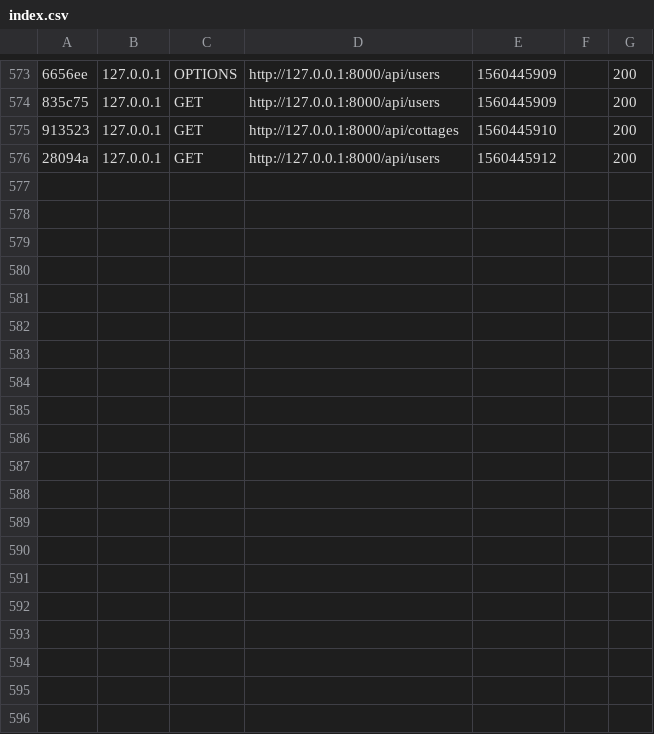
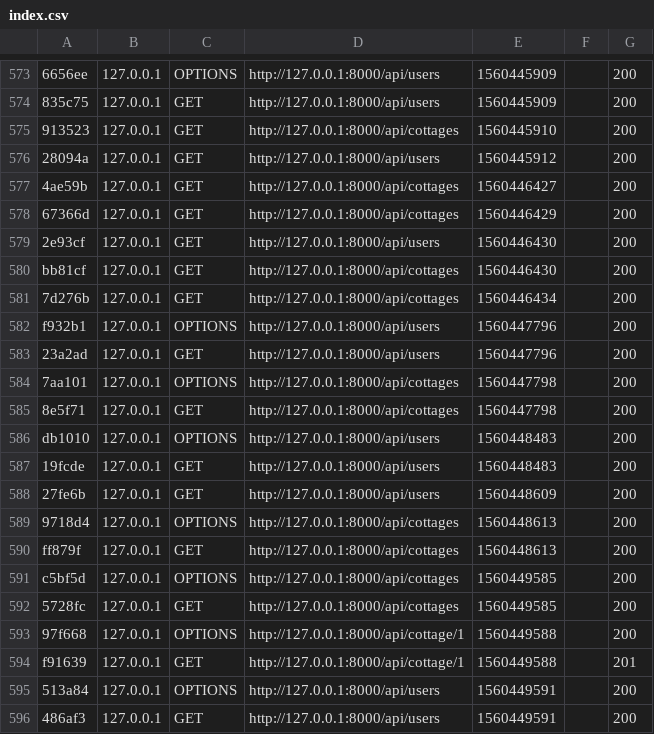
Before and after one commit to tzymni/bursztyn_crm, a CSV file: server/var/cache/dev/profiler/index.csv, drawn as a sheet; only a part is shown, gaps mark what is left out; the diff covers the shown part only; the diff names each change by its address in the sheet, - before the commit and + after, or states it on an @@ line.

```diff
--- a/server/var/cache/dev/profiler/index.csv
+++ b/server/var/cache/dev/profiler/index.csv
+row 577: 4ae59b | 127.0.0.1 | GET | http://127.0.0.1:8000/api/cottages | 1560446427 |  | 200
+row 578: 67366d | 127.0.0.1 | GET | http://127.0.0.1:8000/api/cottages | 1560446429 |  | 200
+row 579: 2e93cf | 127.0.0.1 | GET | http://127.0.0.1:8000/api/users | 1560446430 |  | 200
+row 580: bb81cf | 127.0.0.1 | GET | http://127.0.0.1:8000/api/cottages | 1560446430 |  | 200
+row 581: 7d276b | 127.0.0.1 | GET | http://127.0.0.1:8000/api/cottages | 1560446434 |  | 200
+row 582: f932b1 | 127.0.0.1 | OPTIONS | http://127.0.0.1:8000/api/users | 1560447796 |  | 200
+row 583: 23a2ad | 127.0.0.1 | GET | http://127.0.0.1:8000/api/users | 1560447796 |  | 200
+row 584: 7aa101 | 127.0.0.1 | OPTIONS | http://127.0.0.1:8000/api/cottages | 1560447798 |  | 200
+row 585: 8e5f71 | 127.0.0.1 | GET | http://127.0.0.1:8000/api/cottages | 1560447798 |  | 200
+row 586: db1010 | 127.0.0.1 | OPTIONS | http://127.0.0.1:8000/api/users | 1560448483 |  | 200
+row 587: 19fcde | 127.0.0.1 | GET | http://127.0.0.1:8000/api/users | 1560448483 |  | 200
+row 588: 27fe6b | 127.0.0.1 | GET | http://127.0.0.1:8000/api/users | 1560448609 |  | 200
+row 589: 9718d4 | 127.0.0.1 | OPTIONS | http://127.0.0.1:8000/api/cottages | 1560448613 |  | 200
+row 590: ff879f | 127.0.0.1 | GET | http://127.0.0.1:8000/api/cottages | 1560448613 |  | 200
+row 591: c5bf5d | 127.0.0.1 | OPTIONS | http://127.0.0.1:8000/api/cottages | 1560449585 |  | 200
+row 592: 5728fc | 127.0.0.1 | GET | http://127.0.0.1:8000/api/cottages | 1560449585 |  | 200
+row 593: 97f668 | 127.0.0.1 | OPTIONS | http://127.0.0.1:8000/api/cottage/1 | 1560449588 |  | 200
+row 594: f91639 | 127.0.0.1 | GET | http://127.0.0.1:8000/api/cottage/1 | 1560449588 |  | 201
+row 595: 513a84 | 127.0.0.1 | OPTIONS | http://127.0.0.1:8000/api/users | 1560449591 |  | 200
+row 596: 486af3 | 127.0.0.1 | GET | http://127.0.0.1:8000/api/users | 1560449591 |  | 200
```
Also changed, not shown: 12 added rows elsewhere in this file, 16 other files.
